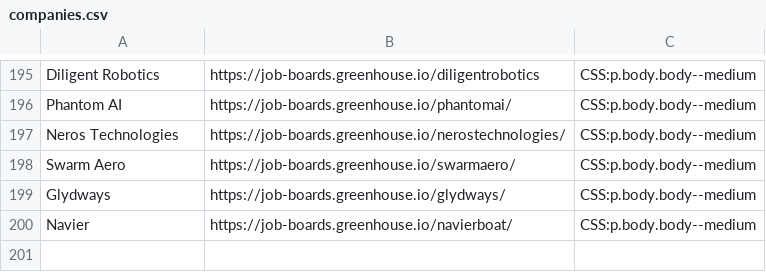
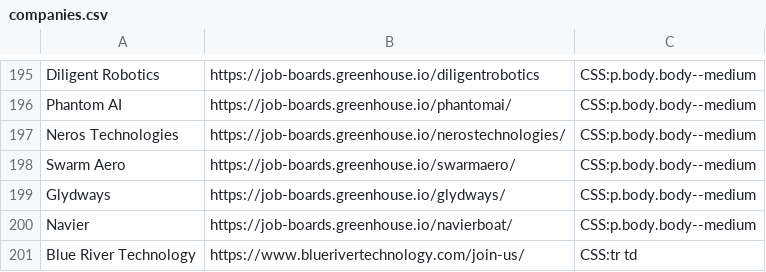
Before and after one commit to Ph1so/phlux2.0, a CSV file: companies.csv, drawn as a sheet; only a part is shown, gaps mark what is left out; the diff names each change by its address in the sheet, - before the commit and + after, or states it on an @@ line.

Commit message:
brt

```diff
--- a/companies.csv
+++ b/companies.csv
+row 201: Blue River Technology | https://www.bluerivertechnology.com/join-us/ | CSS:tr td
```
